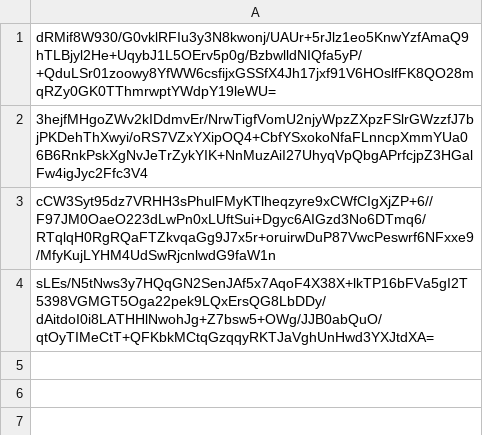
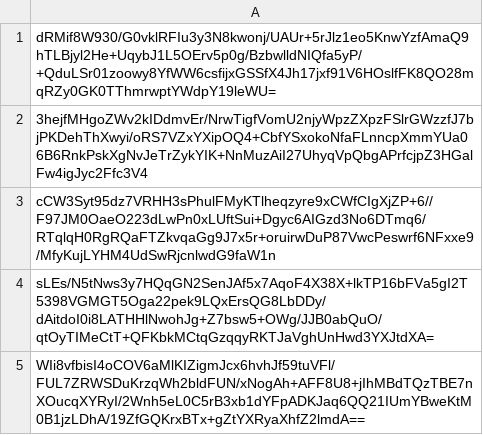
Before and after one commit to SCMP-ctf/SCMPv8submissions, a CSV file: a/851/c25ab31d9974bbc31b72045ecf5de3b1e985a9b561d87418aaff906780d3/submissions.csv, drawn as a sheet; the diff names each change by its address in the sheet, - before the commit and + after, or states it on an @@ line.

Commit message:
Proof: found flag for matrix_gift

```diff
--- a/a/851/c25ab31d9974bbc31b72045ecf5de3b1e985a9b561d87418aaff906780d3/submissions.csv
+++ b/a/851/c25ab31d9974bbc31b72045ecf5de3b1e985a9b561d87418aaff906780d3/submissions.csv
+row 5: WIi8vfbisI4oCOV6aMlKIZigmJcx6hvhJf59tuVFl/FUL7ZRWSDuKrzqWh2bldFUN/xNogAh+AFF8U8+jIhMBdTQzTBE7nXOucqXYRyI/2Wnh5eL0C5rB3xb1dYFpADKJaq6QQ21IUmYBweKtM0B1jzLDhA/19ZfGQKrxBTx+gZtYXRyaXhfZ2lmdA==
```
